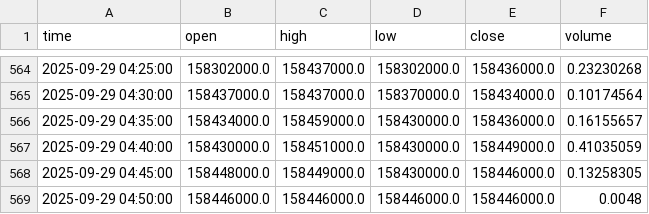
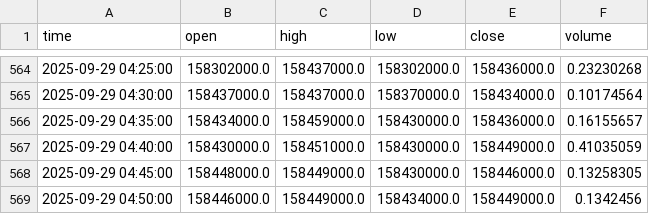
Before and after one commit to ChaeHTEON/upbit-rsi-monitor, a CSV file: KRW-BTC_5min.csv, drawn as a sheet; only a part is shown, gaps mark what is left out.

```diff
--- a/KRW-BTC_5min.csv
+++ b/KRW-BTC_5min.csv
@@ -568,2 +568,2 @@ time,open,high,low,close,volume
 2025-09-29 04:45:00,158448000.0,158449000.0,158430000.0,158446000.0,0.13258305
-2025-09-29 04:50:00,158446000.0,158446000.0,158446000.0,158446000.0,0.0048
+2025-09-29 04:50:00,158446000.0,158449000.0,158434000.0,158449000.0,0.1342456
```
